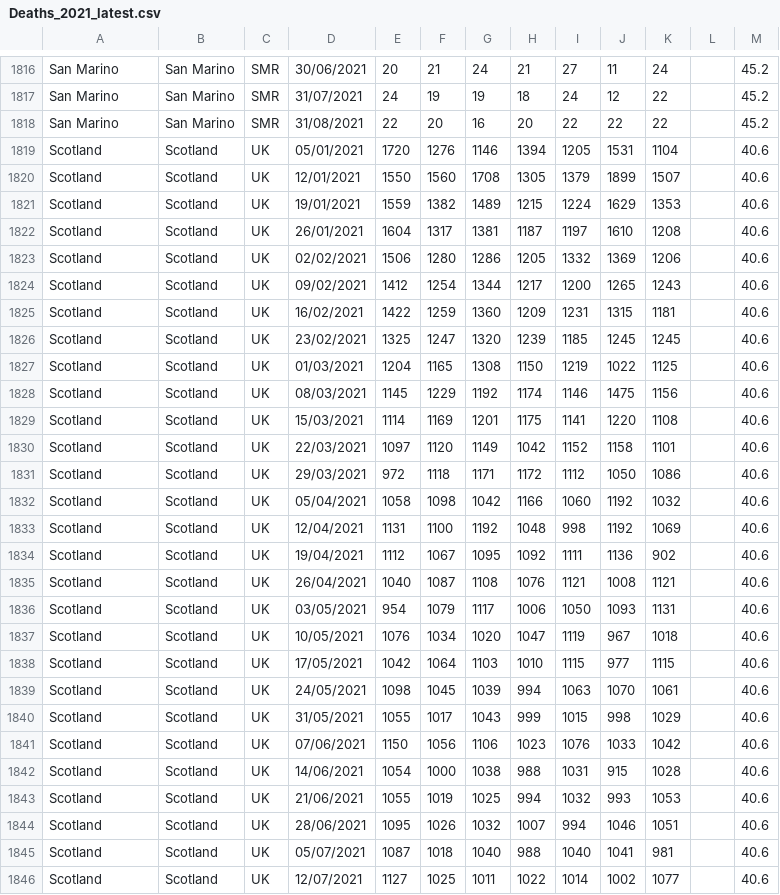
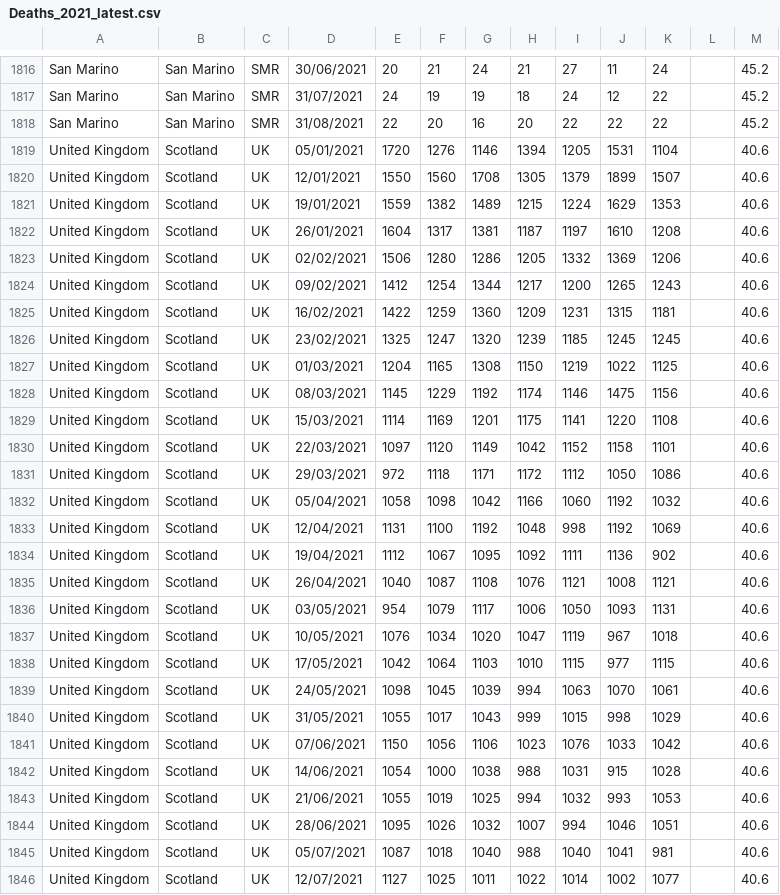
Before and after one commit to AgifAlAviv/world-mortality, a CSV file: Deaths_2021_latest.csv, drawn as a sheet; only a part is shown, gaps mark what is left out; the diff covers the shown part only.

```diff
--- a/Deaths_2021_latest.csv
+++ b/Deaths_2021_latest.csv
@@ -1818,29 +1818,29 @@ San Marino,San Marino,SMR,31/07/2021,24,19,19,18,24,12,22,,45.2
 San Marino,San Marino,SMR,31/08/2021,22,20,16,20,22,22,22,,45.2
-Scotland,Scotland,UK,05/01/2021,1720,1276,1146,1394,1205,1531,1104,,40.6
-Scotland,Scotland,UK,12/01/2021,1550,1560,1708,1305,1379,1899,1507,,40.6
-Scotland,Scotland,UK,19/01/2021,1559,1382,1489,1215,1224,1629,1353,,40.6
-Scotland,Scotland,UK,26/01/2021,1604,1317,1381,1187,1197,1610,1208,,40.6
-Scotland,Scotland,UK,02/02/2021,1506,1280,1286,1205,1332,1369,1206,,40.6
-Scotland,Scotland,UK,09/02/2021,1412,1254,1344,1217,1200,1265,1243,,40.6
-Scotland,Scotland,UK,16/02/2021,1422,1259,1360,1209,1231,1315,1181,,40.6
-Scotland,Scotland,UK,23/02/2021,1325,1247,1320,1239,1185,1245,1245,,40.6
-Scotland,Scotland,UK,01/03/2021,1204,1165,1308,1150,1219,1022,1125,,40.6
-Scotland,Scotland,UK,08/03/2021,1145,1229,1192,1174,1146,1475,1156,,40.6
-Scotland,Scotland,UK,15/03/2021,1114,1169,1201,1175,1141,1220,1108,,40.6
-Scotland,Scotland,UK,22/03/2021,1097,1120,1149,1042,1152,1158,1101,,40.6
-Scotland,Scotland,UK,29/03/2021,972,1118,1171,1172,1112,1050,1086,,40.6
-Scotland,Scotland,UK,05/04/2021,1058,1098,1042,1166,1060,1192,1032,,40.6
-Scotland,Scotland,UK,12/04/2021,1131,1100,1192,1048,998,1192,1069,,40.6
-Scotland,Scotland,UK,19/04/2021,1112,1067,1095,1092,1111,1136,902,,40.6
-Scotland,Scotland,UK,26/04/2021,1040,1087,1108,1076,1121,1008,1121,,40.6
-Scotland,Scotland,UK,03/05/2021,954,1079,1117,1006,1050,1093,1131,,40.6
-Scotland,Scotland,UK,10/05/2021,1076,1034,1020,1047,1119,967,1018,,40.6
-Scotland,Scotland,UK,17/05/2021,1042,1064,1103,1010,1115,977,1115,,40.6
-Scotland,Scotland,UK,24/05/2021,1098,1045,1039,994,1063,1070,1061,,40.6
-Scotland,Scotland,UK,31/05/2021,1055,1017,1043,999,1015,998,1029,,40.6
-Scotland,Scotland,UK,07/06/2021,1150,1056,1106,1023,1076,1033,1042,,40.6
-Scotland,Scotland,UK,14/06/2021,1054,1000,1038,988,1031,915,1028,,40.6
-Scotland,Scotland,UK,21/06/2021,1055,1019,1025,994,1032,993,1053,,40.6
-Scotland,Scotland,UK,28/06/2021,1095,1026,1032,1007,994,1046,1051,,40.6
-Scotland,Scotland,UK,05/07/2021,1087,1018,1040,988,1040,1041,981,,40.6
-Scotland,Scotland,UK,12/07/2021,1127,1025,1011,1022,1014,1002,1077,,40.6
+United Kingdom,Scotland,UK,05/01/2021,1720,1276,1146,1394,1205,1531,1104,,40.6
+United Kingdom,Scotland,UK,12/01/2021,1550,1560,1708,1305,1379,1899,1507,,40.6
+United Kingdom,Scotland,UK,19/01/2021,1559,1382,1489,1215,1224,1629,1353,,40.6
+United Kingdom,Scotland,UK,26/01/2021,1604,1317,1381,1187,1197,1610,1208,,40.6
+United Kingdom,Scotland,UK,02/02/2021,1506,1280,1286,1205,1332,1369,1206,,40.6
+United Kingdom,Scotland,UK,09/02/2021,1412,1254,1344,1217,1200,1265,1243,,40.6
+United Kingdom,Scotland,UK,16/02/2021,1422,1259,1360,1209,1231,1315,1181,,40.6
+United Kingdom,Scotland,UK,23/02/2021,1325,1247,1320,1239,1185,1245,1245,,40.6
+United Kingdom,Scotland,UK,01/03/2021,1204,1165,1308,1150,1219,1022,1125,,40.6
+United Kingdom,Scotland,UK,08/03/2021,1145,1229,1192,1174,1146,1475,1156,,40.6
+United Kingdom,Scotland,UK,15/03/2021,1114,1169,1201,1175,1141,1220,1108,,40.6
+United Kingdom,Scotland,UK,22/03/2021,1097,1120,1149,1042,1152,1158,1101,,40.6
+United Kingdom,Scotland,UK,29/03/2021,972,1118,1171,1172,1112,1050,1086,,40.6
+United Kingdom,Scotland,UK,05/04/2021,1058,1098,1042,1166,1060,1192,1032,,40.6
+United Kingdom,Scotland,UK,12/04/2021,1131,1100,1192,1048,998,1192,1069,,40.6
+United Kingdom,Scotland,UK,19/04/2021,1112,1067,1095,1092,1111,1136,902,,40.6
+United Kingdom,Scotland,UK,26/04/2021,1040,1087,1108,1076,1121,1008,1121,,40.6
+United Kingdom,Scotland,UK,03/05/2021,954,1079,1117,1006,1050,1093,1131,,40.6
+United Kingdom,Scotland,UK,10/05/2021,1076,1034,1020,1047,1119,967,1018,,40.6
+United Kingdom,Scotland,UK,17/05/2021,1042,1064,1103,1010,1115,977,1115,,40.6
+United Kingdom,Scotland,UK,24/05/2021,1098,1045,1039,994,1063,1070,1061,,40.6
+United Kingdom,Scotland,UK,31/05/2021,1055,1017,1043,999,1015,998,1029,,40.6
+United Kingdom,Scotland,UK,07/06/2021,1150,1056,1106,1023,1076,1033,1042,,40.6
+United Kingdom,Scotland,UK,14/06/2021,1054,1000,1038,988,1031,915,1028,,40.6
+United Kingdom,Scotland,UK,21/06/2021,1055,1019,1025,994,1032,993,1053,,40.6
+United Kingdom,Scotland,UK,28/06/2021,1095,1026,1032,1007,994,1046,1051,,40.6
+United Kingdom,Scotland,UK,05/07/2021,1087,1018,1040,988,1040,1041,981,,40.6
+United Kingdom,Scotland,UK,12/07/2021,1127,1025,1011,1022,1014,1002,1077,,40.6
```
Also changed, not shown: 91 edited cells elsewhere in this file.
